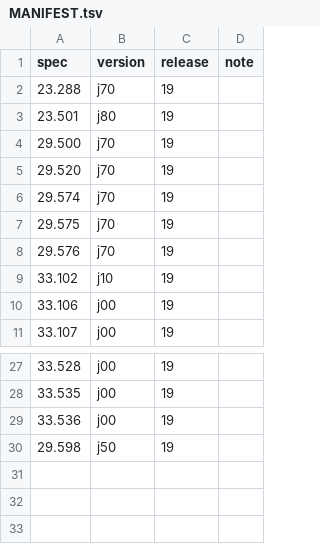
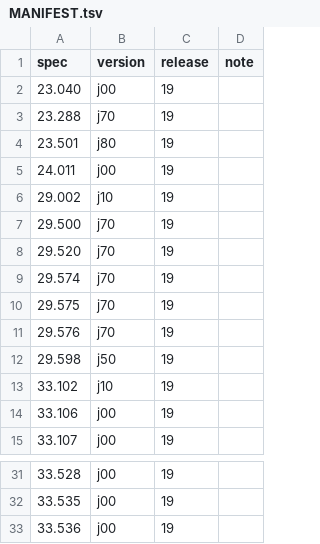
Before and after one commit to core5gaBssOss/core5gaBssOss, a TSV file: specs/3gpp/MANIFEST.tsv, drawn as a sheet; only a part is shown, gaps mark what is left out.

Commit message:
specs: add TS 24.011 j00, TS 23.040 j00, TS 29.002 j10 (Rel-19) for SMSF SMS-over-NAS and MAP SM (ADR-0486)

```diff
--- a/specs/3gpp/MANIFEST.tsv
+++ b/specs/3gpp/MANIFEST.tsv
@@ -1,4 +1,7 @@
 spec	version	release	note
+23.040	j00	19	
 23.288	j70	19	
 23.501	j80	19	
+24.011	j00	19	
+29.002	j10	19	
 29.500	j70	19	
@@ -8,2 +11,3 @@ spec	version	release	note
 29.576	j70	19	
+29.598	j50	19	
 33.102	j10	19	
@@ -29,2 +33 @@ spec	version	release	note
 33.536	j00	19	
-29.598	j50	19	
```
